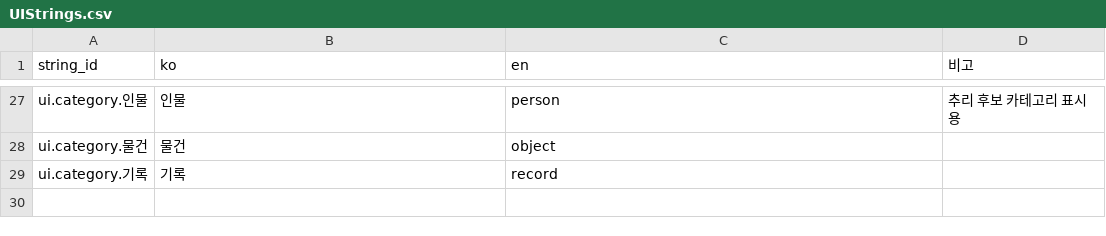
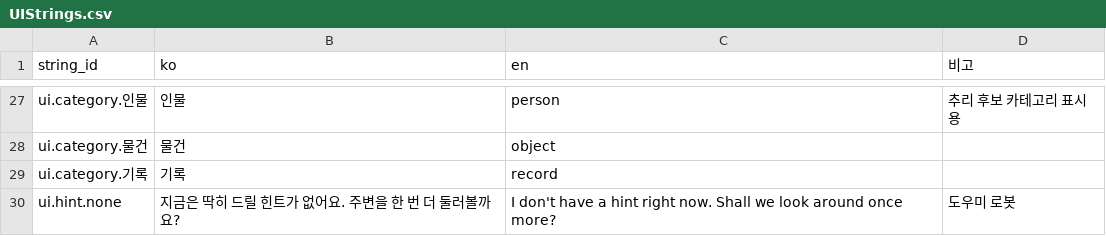
Before and after one commit to RIKKA7061/SevenDoctor_Real, a CSV file: Assets/_Project/Resources/Data/UIStrings.csv, drawn as a sheet; only a part is shown, gaps mark what is left out; the diff names each change by its address in the sheet, - before the commit and + after, or states it on an @@ line.

```diff
--- a/Assets/_Project/Resources/Data/UIStrings.csv
+++ b/Assets/_Project/Resources/Data/UIStrings.csv
+row 30: ui.hint.none | 지금은 딱히 드릴 힌트가 없어요. 주변을 한 번 더 둘러볼까요? | I don't have a hint right now. Shall we look around once more? | 도우미 로봇
```
Also changed, not shown: 21 other files.
